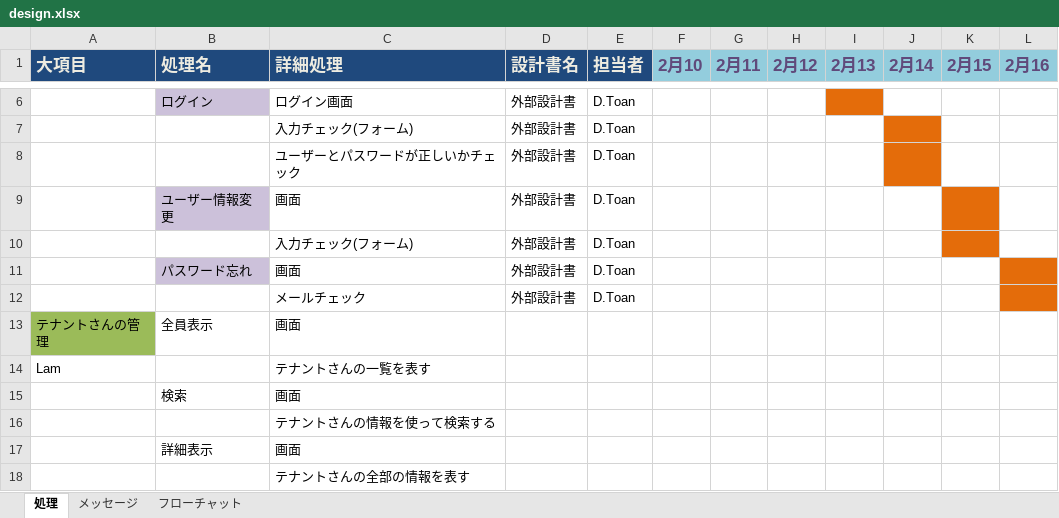
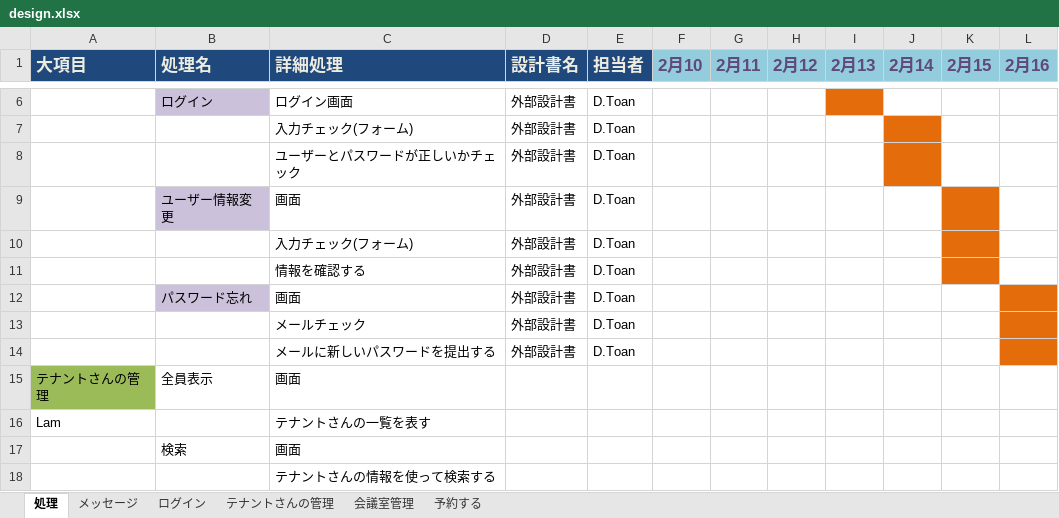
Before and after one commit to toan2cvn/it-nihongo-t09, an Excel workbook: design.xlsx, sheet 処理, drawn as a sheet; only a part is shown, gaps mark what is left out; the shorter side is filled out with more unchanged rows; values as stored, in another font and other column widths than the file's, no borders; the diff names each change by its address in the sheet, - before the commit and + after, or states it on an @@ line.

Commit message:
thêm các sheet cho từng shori lớn. Mình đã làm xong login. Ae xem thử cái Edraw dùng nhe. Làm tiếp vào file FlowChart.edx mình có commit lên luôn đấy.

```diff
--- a/design.xlsx (sheet 処理)
+++ b/design.xlsx (sheet 処理)
-sheet tab: フローチャット
+sheet tab: ログイン
+sheet tab: テナントさんの管理
+sheet tab: 会議室管理
+sheet tab: 予約する
+row 11:  |  | 情報を確認する | 外部設計書 | D.Toan
+row 14:  |  | メールに新しいパスワードを提出する | 外部設計書 | D.Toan
```
Also changed, not shown: sheet メッセージ, sheet ログイン, charts or pictures, 1 other file.
